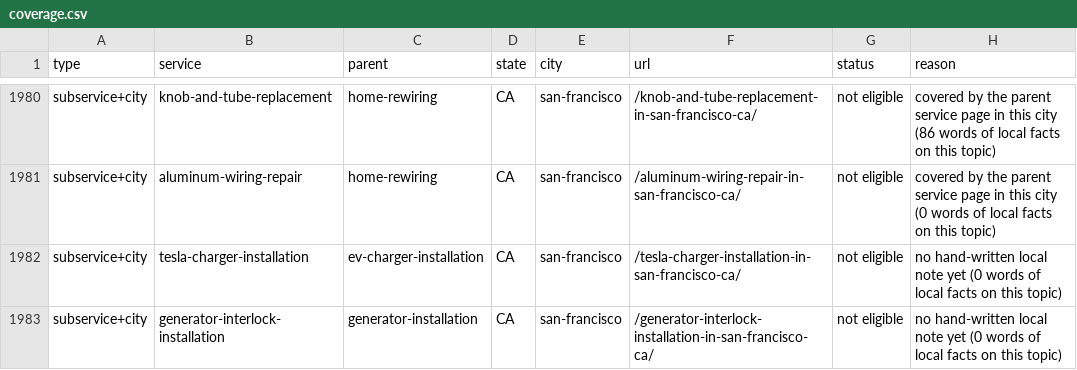
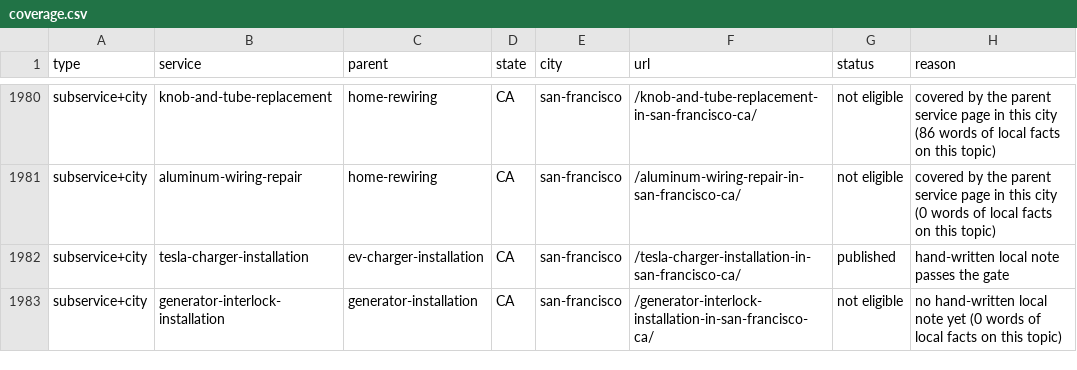
Before and after one commit to sheri7860/electricservice, a CSV file: reports/coverage.csv, drawn as a sheet; only a part is shown, gaps mark what is left out; the diff covers the shown part only.

```diff
--- a/reports/coverage.csv
+++ b/reports/coverage.csv
@@ -1981,3 +1981,3 @@ subservice+city,knob-and-tube-replacement,home-rewiring,CA,san-francisco,/knob-a
 subservice+city,aluminum-wiring-repair,home-rewiring,CA,san-francisco,/aluminum-wiring-repair-in-san-francisco-ca/,not eligible,"covered by the parent service page in this city (0 words of local facts on this topic)"
-subservice+city,tesla-charger-installation,ev-charger-installation,CA,san-francisco,/tesla-charger-installation-in-san-francisco-ca/,not eligible,"no hand-written local note yet (0 words of local facts on this topic)"
+subservice+city,tesla-charger-installation,ev-charger-installation,CA,san-francisco,/tesla-charger-installation-in-san-francisco-ca/,published,"hand-written local note passes the gate"
 subservice+city,generator-interlock-installation,generator-installation,CA,san-francisco,/generator-interlock-installation-in-san-francisco-ca/,not eligible,"no hand-written local note yet (0 words of local facts on this topic)"
```
Also changed, not shown: 60 edited cells elsewhere in this file, 3 other files.
